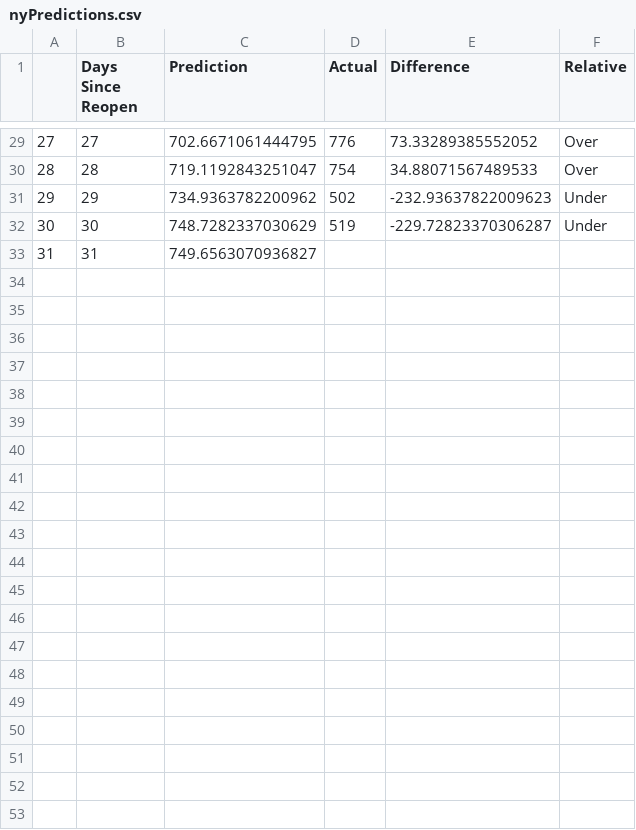
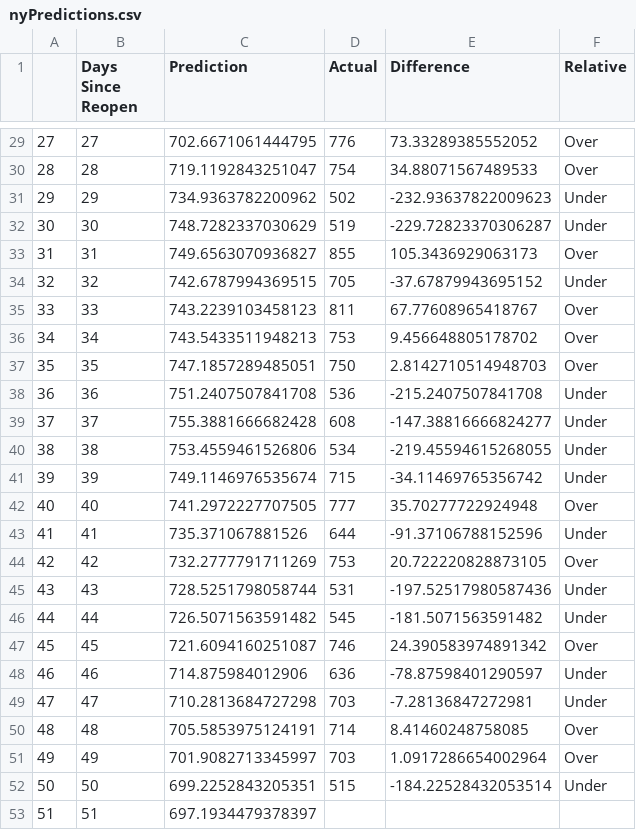
Before and after one commit to zhoukev/DEcovid, a CSV file: nyPredictions.csv, drawn as a sheet; only a part is shown, gaps mark what is left out.

```diff
--- a/nyPredictions.csv
+++ b/nyPredictions.csv
@@ -32,2 +32,22 @@
 30,30,748.7282337030629,519,-229.72823370306287,Under
-31,31,749.6563070936827,,,
+31,31,749.6563070936827,855,105.3436929063173,Over
+32,32,742.6787994369515,705,-37.67879943695152,Under
+33,33,743.2239103458123,811,67.77608965418767,Over
+34,34,743.5433511948213,753,9.456648805178702,Over
+35,35,747.1857289485051,750,2.8142710514948703,Over
+36,36,751.2407507841708,536,-215.2407507841708,Under
+37,37,755.3881666682428,608,-147.38816666824277,Under
+38,38,753.4559461526806,534,-219.45594615268055,Under
+39,39,749.1146976535674,715,-34.11469765356742,Under
+40,40,741.2972227707505,777,35.70277722924948,Over
+41,41,735.371067881526,644,-91.37106788152596,Under
+42,42,732.2777791711269,753,20.722220828873105,Over
+43,43,728.5251798058744,531,-197.52517980587436,Under
+44,44,726.5071563591482,545,-181.5071563591482,Under
+45,45,721.6094160251087,746,24.390583974891342,Over
+46,46,714.875984012906,636,-78.87598401290597,Under
+47,47,710.2813684727298,703,-7.28136847272981,Under
+48,48,705.5853975124191,714,8.41460248758085,Over
+49,49,701.9082713345997,703,1.0917286654002964,Over
+50,50,699.2252843205351,515,-184.22528432053514,Under
+51,51,697.1934479378397,,,
```
Also changed, not shown: dePredictions.csv.
